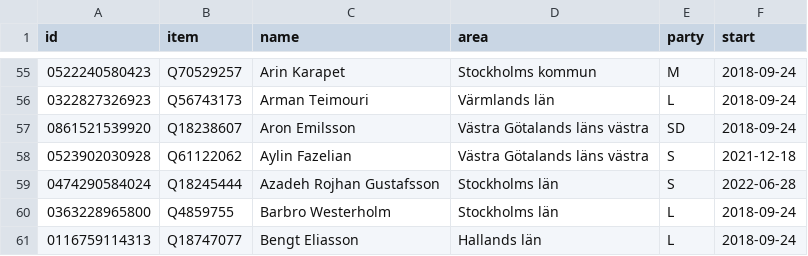
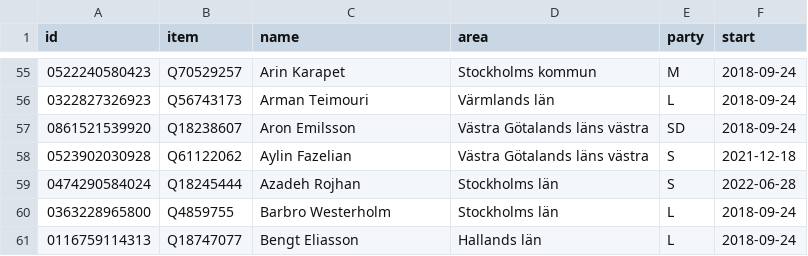
Before and after one commit to every-politician-scrapers/sweden-riksdag-api-current, a CSV file: data/wikidata.csv, drawn as a sheet; only a part is shown, gaps mark what is left out.

```diff
--- a/data/wikidata.csv
+++ b/data/wikidata.csv
@@ -58,3 +58,3 @@ id,item,name,area,party,start
 0523902030928,Q61122062,Aylin Fazelian,Västra Götalands läns västra,S,2021-12-18
-0474290584024,Q18245444,Azadeh Rojhan Gustafsson,Stockholms län,S,2022-06-28
+0474290584024,Q18245444,Azadeh Rojhan,Stockholms län,S,2022-06-28
 0363228965800,Q4859755,Barbro Westerholm,Stockholms län,L,2018-09-24
```
Also changed, not shown: data/diff.csv, data/official.csv.
